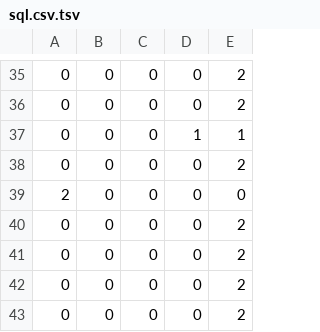
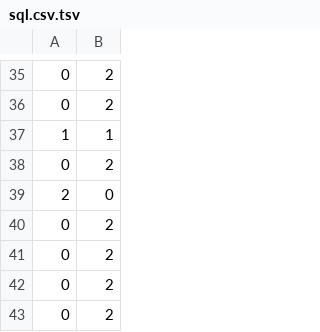
Before and after one commit to p1m-ortho/xs-stmz-methodology, a TSV file: sql.csv.tsv, drawn as a sheet; only a part is shown, gaps mark what is left out; the diff covers the shown part only; the diff names each change by its address in the sheet, - before the commit and + after, or states it on an @@ line.

```diff
--- a/sql.csv.tsv
+++ b/sql.csv.tsv
-column B, rows 35-43: all 0
-column C, rows 35-43: all 0
-column D, rows 35-43: 0 | 0 | 1 | 0 | 0 | 0 | 0 | 0 | 0
-A37: 0
+A37: 1
```
Also changed, not shown: 7 edited cells elsewhere in this file, sql.csv, 2 other files.
